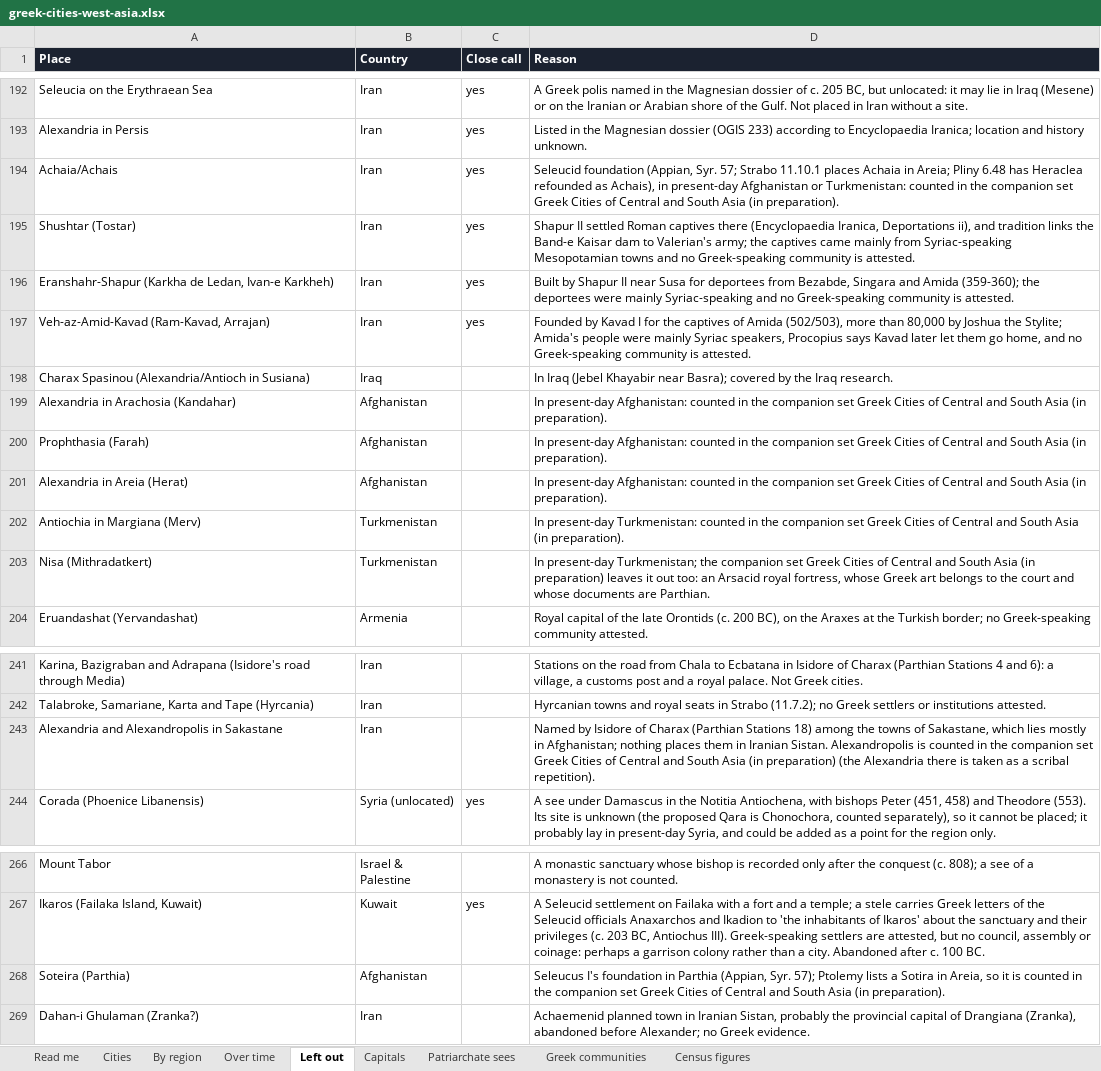
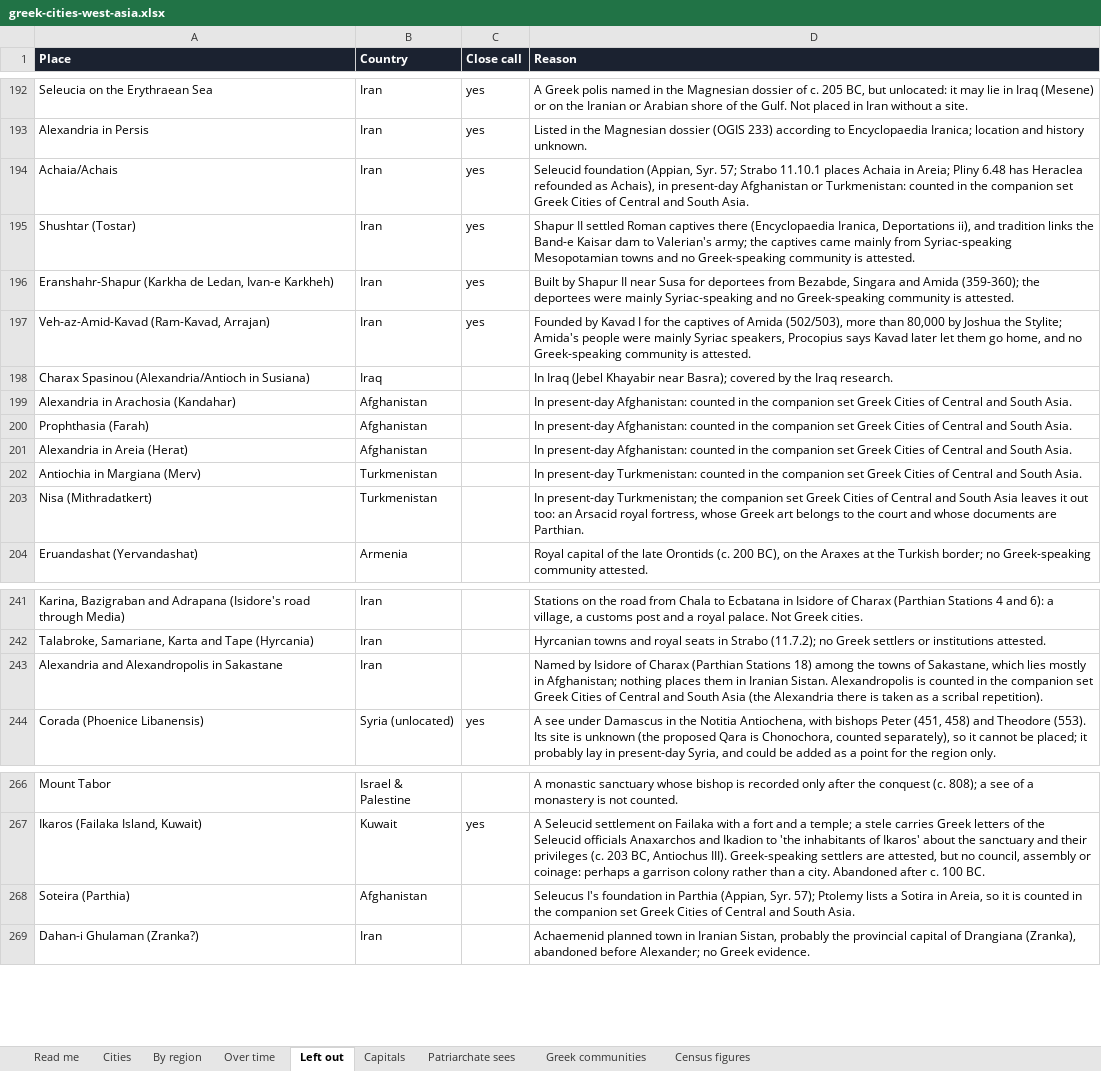
Before and after one commit to iosiflazaridis/greek-cities-west-asia, an Excel workbook: dl/greek-cities-west-asia.xlsx, sheet Left out, drawn as a sheet; only a part is shown, gaps mark what is left out; values as stored, in another font and other column widths than the file's, no borders; the diff names each change by its address in the sheet, - before the commit and + after, or states it on an @@ line.

```diff
--- a/dl/greek-cities-west-asia.xlsx (sheet Left out)
+++ b/dl/greek-cities-west-asia.xlsx (sheet Left out)
-D194 (Reason): …and South Asia (in preparation).
+D194 (Reason): …and South Asia.
-D199:D201 (Reason): …and South Asia (in preparation).
+D199:D201 (Reason): …and South Asia.
-D202 (Reason): …and South Asia (in preparation).
+D202 (Reason): …and South Asia.
-D203 (Reason): …South Asia (in preparation) leaves it…
+D203 (Reason): …South Asia leaves it…
-D243 (Reason): …South Asia (in preparation) (the Alexandria…
+D243 (Reason): …South Asia (the Alexandria…
-D268 (Reason): …and South Asia (in preparation).
+D268 (Reason): …and South Asia.
```
Also changed, not shown: 3 other files.
